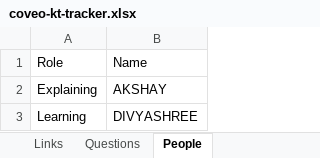
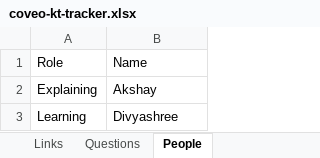
Before and after one commit to akshay0828/CoveoKT, an Excel workbook: coveo-kt-tracker.xlsx, sheet People, drawn as a sheet; values as stored, in another font and other column widths than the file's, no borders; the diff names each change by its address in the sheet, - before the commit and + after, or states it on an @@ line.

Commit message:
KT progress: names set by Akshay

```diff
--- a/coveo-kt-tracker.xlsx (sheet People)
+++ b/coveo-kt-tracker.xlsx (sheet People)
-B2: AKSHAY
+B2: Akshay
-B3: DIVYASHREE
+B3: Divyashree
```
